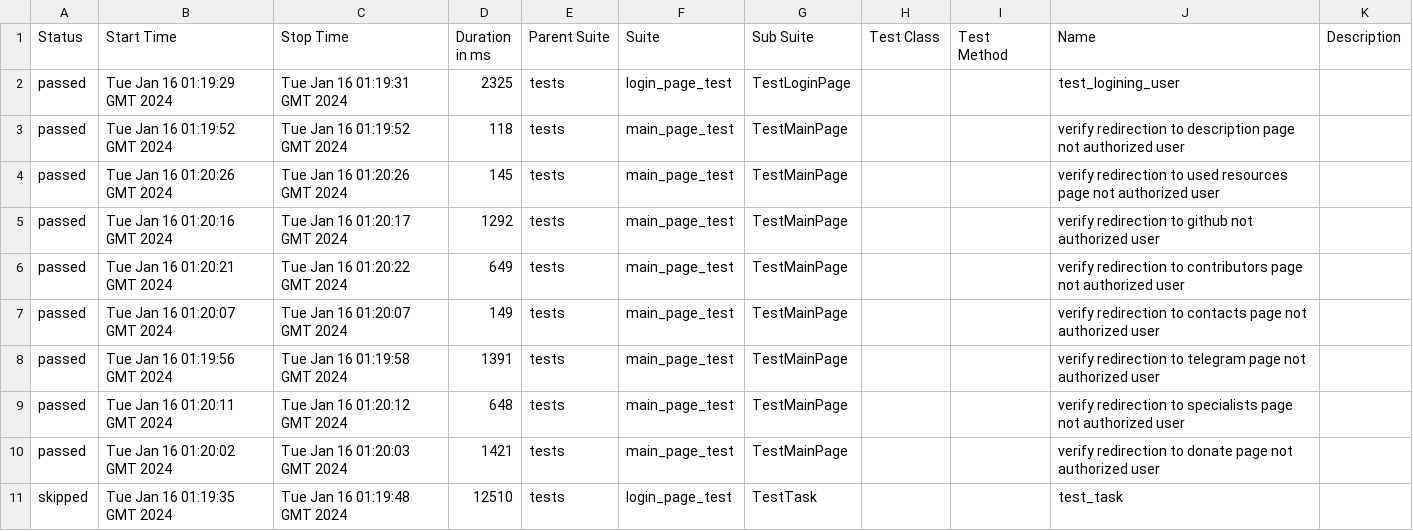
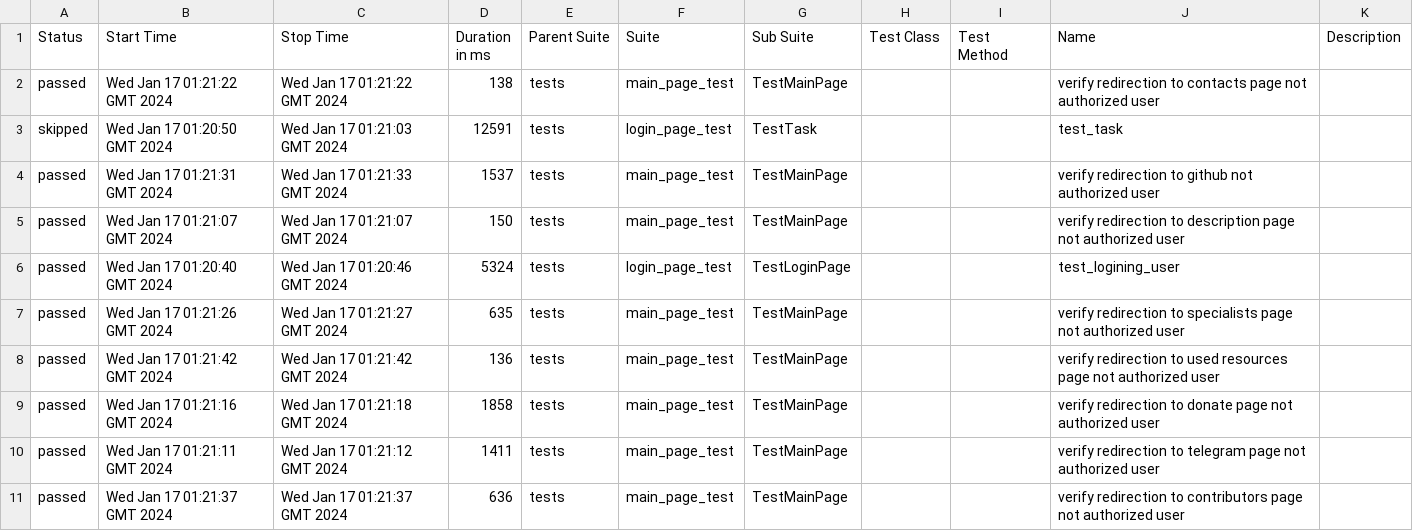
Before and after one commit to crlinm/brainup_auto-tests-python, a CSV file: data/suites.csv, drawn as a sheet.

Commit message:
Deploying to gh-pages from @ crlinm/brainup_auto-tests-python@940ef1e035a3a838c65035e1a8504ba69e95a604 🚀

```diff
--- a/data/suites.csv
+++ b/data/suites.csv
@@ -1,11 +1,11 @@
 "Status","Start Time","Stop Time","Duration in ms","Parent Suite","Suite","Sub Suite","Test Class","Test Method","Name","Description"
-"passed","Tue Jan 16 01:19:29 GMT 2024","Tue Jan 16 01:19:31 GMT 2024","2325","tests","login_page_test","TestLoginPage","","","test_logining_user",""
-"passed","Tue Jan 16 01:19:52 GMT 2024","Tue Jan 16 01:19:52 GMT 2024","118","tests","main_page_test","TestMainPage","","","verify redirection to description page not authorized user",""
-"passed","Tue Jan 16 01:20:26 GMT 2024","Tue Jan 16 01:20:26 GMT 2024","145","tests","main_page_test","TestMainPage","","","verify redirection to used resources page not authorized user",""
-"passed","Tue Jan 16 01:20:16 GMT 2024","Tue Jan 16 01:20:17 GMT 2024","1292","tests","main_page_test","TestMainPage","","","verify redirection to github not authorized user",""
-"passed","Tue Jan 16 01:20:21 GMT 2024","Tue Jan 16 01:20:22 GMT 2024","649","tests","main_page_test","TestMainPage","","","verify redirection to contributors page not authorized user",""
-"passed","Tue Jan 16 01:20:07 GMT 2024","Tue Jan 16 01:20:07 GMT 2024","149","tests","main_page_test","TestMainPage","","","verify redirection to contacts page not authorized user",""
-"passed","Tue Jan 16 01:19:56 GMT 2024","Tue Jan 16 01:19:58 GMT 2024","1391","tests","main_page_test","TestMainPage","","","verify redirection to telegram page not authorized user",""
-"passed","Tue Jan 16 01:20:11 GMT 2024","Tue Jan 16 01:20:12 GMT 2024","648","tests","main_page_test","TestMainPage","","","verify redirection to specialists page not authorized user",""
-"passed","Tue Jan 16 01:20:02 GMT 2024","Tue Jan 16 01:20:03 GMT 2024","1421","tests","main_page_test","TestMainPage","","","verify redirection to donate page not authorized user",""
-"skipped","Tue Jan 16 01:19:35 GMT 2024","Tue Jan 16 01:19:48 GMT 2024","12510","tests","login_page_test","TestTask","","","test_task",""
+"passed","Wed Jan 17 01:21:22 GMT 2024","Wed Jan 17 01:21:22 GMT 2024","138","tests","main_page_test","TestMainPage","","","verify redirection to contacts page not authorized user",""
+"skipped","Wed Jan 17 01:20:50 GMT 2024","Wed Jan 17 01:21:03 GMT 2024","12591","tests","login_page_test","TestTask","","","test_task",""
+"passed","Wed Jan 17 01:21:31 GMT 2024","Wed Jan 17 01:21:33 GMT 2024","1537","tests","main_page_test","TestMainPage","","","verify redirection to github not authorized user",""
+"passed","Wed Jan 17 01:21:07 GMT 2024","Wed Jan 17 01:21:07 GMT 2024","150","tests","main_page_test","TestMainPage","","","verify redirection to description page not authorized user",""
+"passed","Wed Jan 17 01:20:40 GMT 2024","Wed Jan 17 01:20:46 GMT 2024","5324","tests","login_page_test","TestLoginPage","","","test_logining_user",""
+"passed","Wed Jan 17 01:21:26 GMT 2024","Wed Jan 17 01:21:27 GMT 2024","635","tests","main_page_test","TestMainPage","","","verify redirection to specialists page not authorized user",""
+"passed","Wed Jan 17 01:21:42 GMT 2024","Wed Jan 17 01:21:42 GMT 2024","136","tests","main_page_test","TestMainPage","","","verify redirection to used resources page not authorized user",""
+"passed","Wed Jan 17 01:21:16 GMT 2024","Wed Jan 17 01:21:18 GMT 2024","1858","tests","main_page_test","TestMainPage","","","verify redirection to donate page not authorized user",""
+"passed","Wed Jan 17 01:21:11 GMT 2024","Wed Jan 17 01:21:12 GMT 2024","1411","tests","main_page_test","TestMainPage","","","verify redirection to telegram page not authorized user",""
+"passed","Wed Jan 17 01:21:37 GMT 2024","Wed Jan 17 01:21:37 GMT 2024","636","tests","main_page_test","TestMainPage","","","verify redirection to contributors page not authorized user",""
```
Also changed, not shown: 41 other files.
